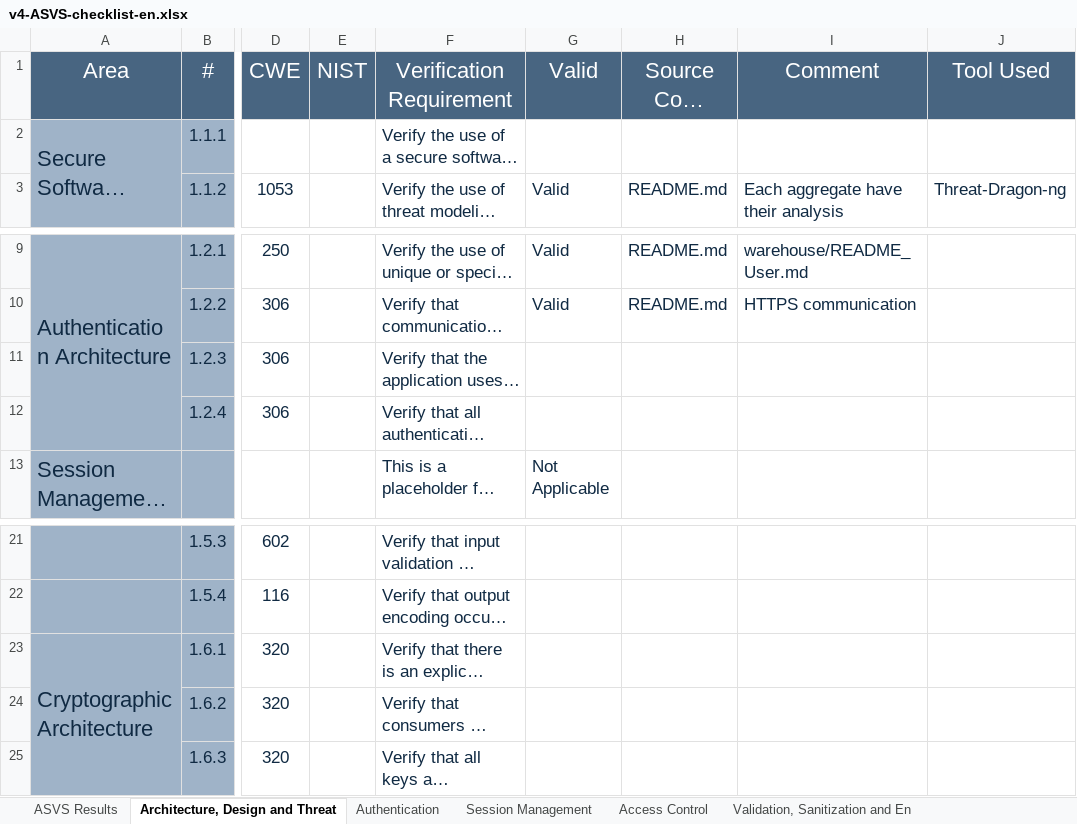
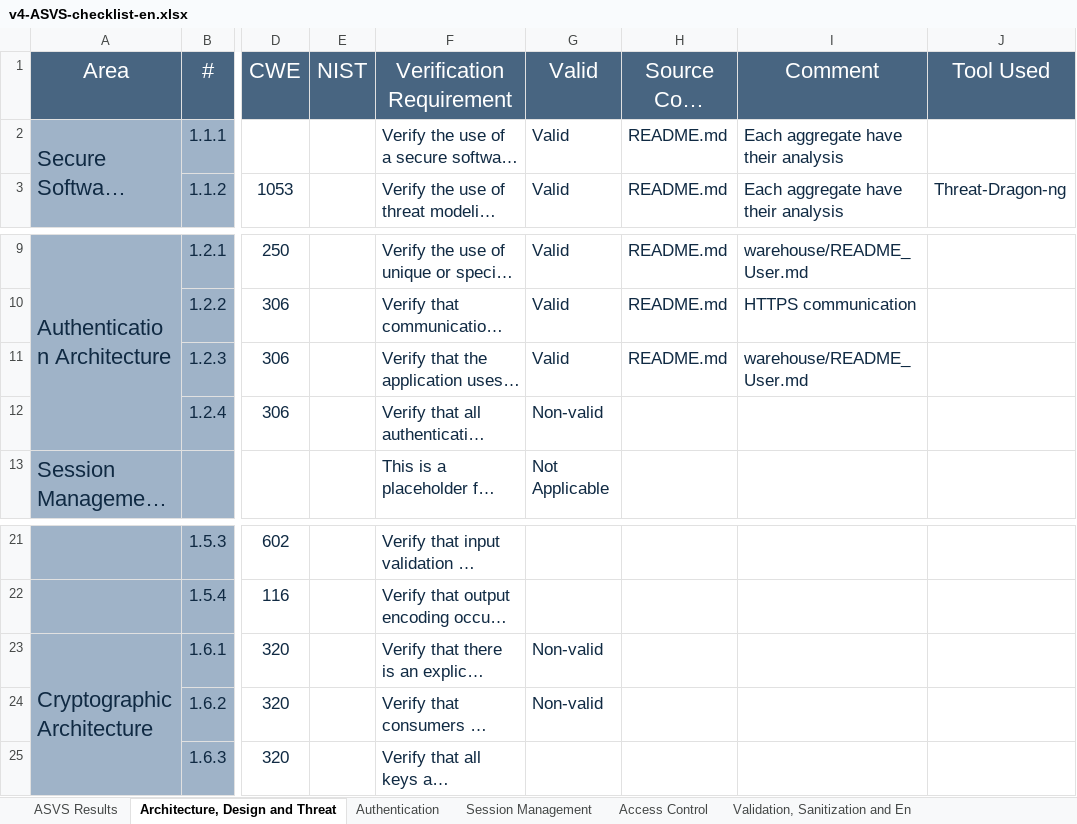
Before and after one commit to pedrofern/desofs2024_M1A_1, an Excel workbook: Deliverables/diagrams/v4-ASVS-checklist-en.xlsx, sheet Architecture, Design and Threat, drawn as a sheet; only a part is shown, gaps mark what is left out; long unchanged cells end in …; values as stored, in another font and other column widths than the file's, no borders; the diff names each change by its address in the sheet, - before the commit and + after, or states it on an @@ line.

Commit message:
#1 ASVS fix

```diff
--- a/Deliverables/diagrams/v4-ASVS-checklist-en.xlsx (sheet Architecture, Design and Threat)
+++ b/Deliverables/diagrams/v4-ASVS-checklist-en.xlsx (sheet Architecture, Design and Threat)
-G2 (Valid): (empty)
+G2 (Valid): Valid
-H2 (Source Code Reference): (empty)
+H2 (Source Code Reference): README.md
-I2 (Comment): (empty)
+I2 (Comment): Each aggregate have their analysis
-G11 (Valid): (empty)
+G11 (Valid): Valid
-H11 (Source Code Reference): (empty)
+H11 (Source Code Reference): README.md
-I11 (Comment): (empty)
+I11 (Comment): warehouse/README_User.md
-G12 (Valid): (empty)
+G12 (Valid): Non-valid
-G23:G24 (Valid): (empty)
+G23:G24 (Valid): Non-valid
```
Also changed, not shown: sheet ASVS Results, charts or pictures.
